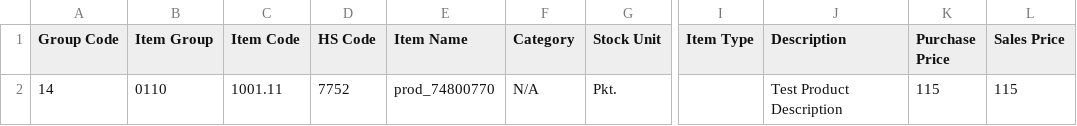
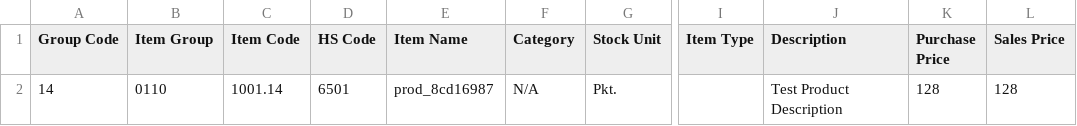
Before and after one commit to Unknown3369/IMS-Selenium-Practice, a CSV file: added_products.csv, drawn as a sheet; only a part is shown, gaps mark what is left out; the diff names each change by its address in the sheet, - before the commit and + after, or states it on an @@ line.

```diff
--- a/added_products.csv
+++ b/added_products.csv
-C2 (Item Code): 1001.11
+C2 (Item Code): 1001.14
-D2 (HS Code): 7752
+D2 (HS Code): 6501
-E2 (Item Name): prod_74800770
+E2 (Item Name): prod_8cd16987
-K2 (Purchase Price): 115
+K2 (Purchase Price): 128
-L2 (Sales Price): 115
+L2 (Sales Price): 128
```
Also changed, not shown: 1 other file.
